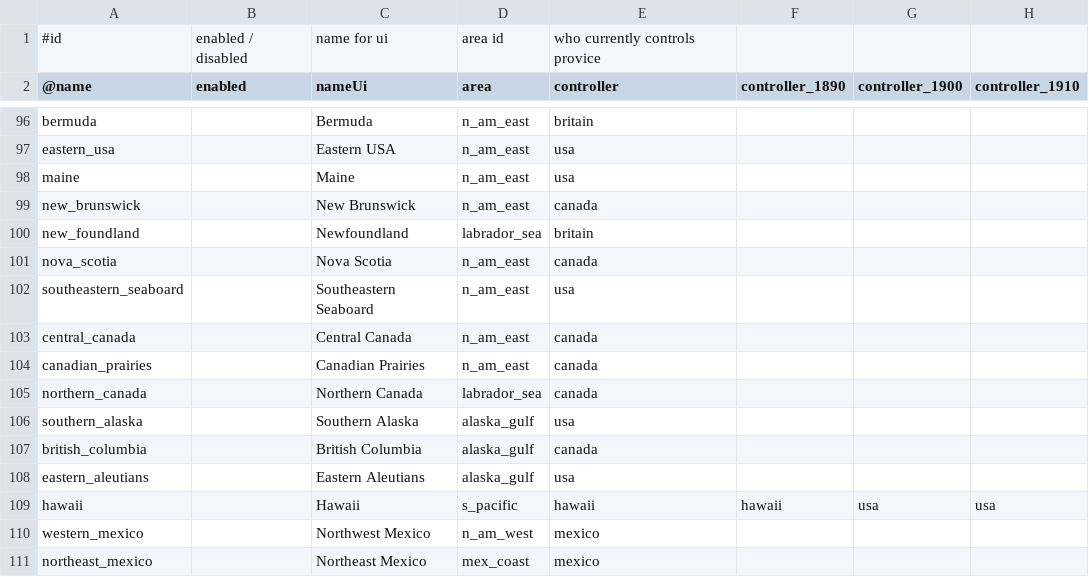
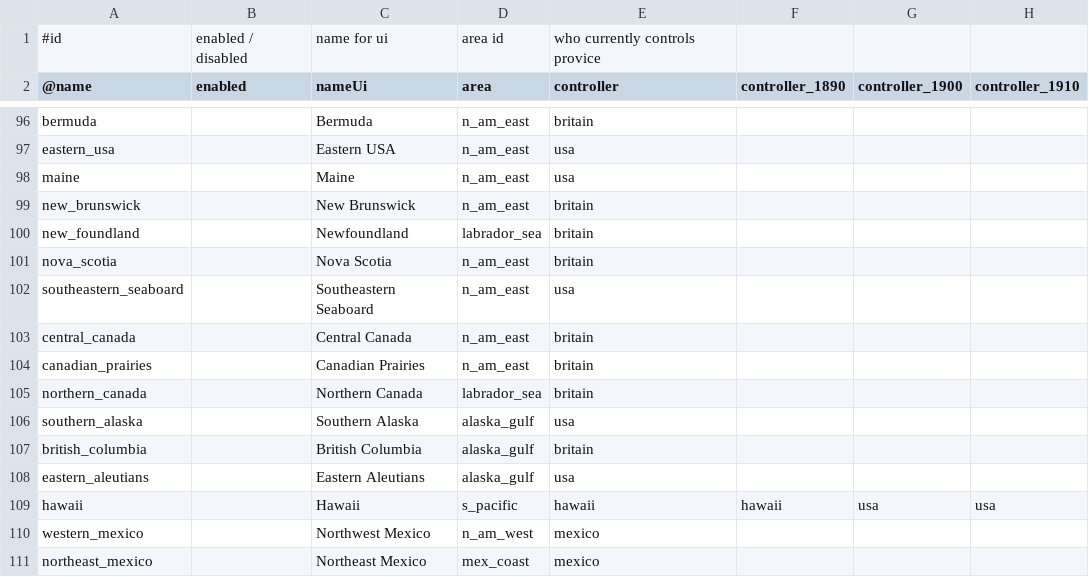
Before and after one commit to brothermunro/Dreadnought-Improvement-Project, a CSV file: provinces.csv, drawn as a sheet; only a part is shown, gaps mark what is left out; the diff covers the shown part only; the diff names each change by its address in the sheet, - before the commit and + after, or states it on an @@ line.

```diff
--- a/provinces.csv
+++ b/provinces.csv
-E99 (controller): canada
+E99 (controller): britain
-E101 (controller): canada
+E101 (controller): britain
-E103:E105 (controller): canada
+E103:E105 (controller): britain
-E107 (controller): canada
+E107 (controller): britain
```
Also changed, not shown: 54 edited cells elsewhere in this file.
